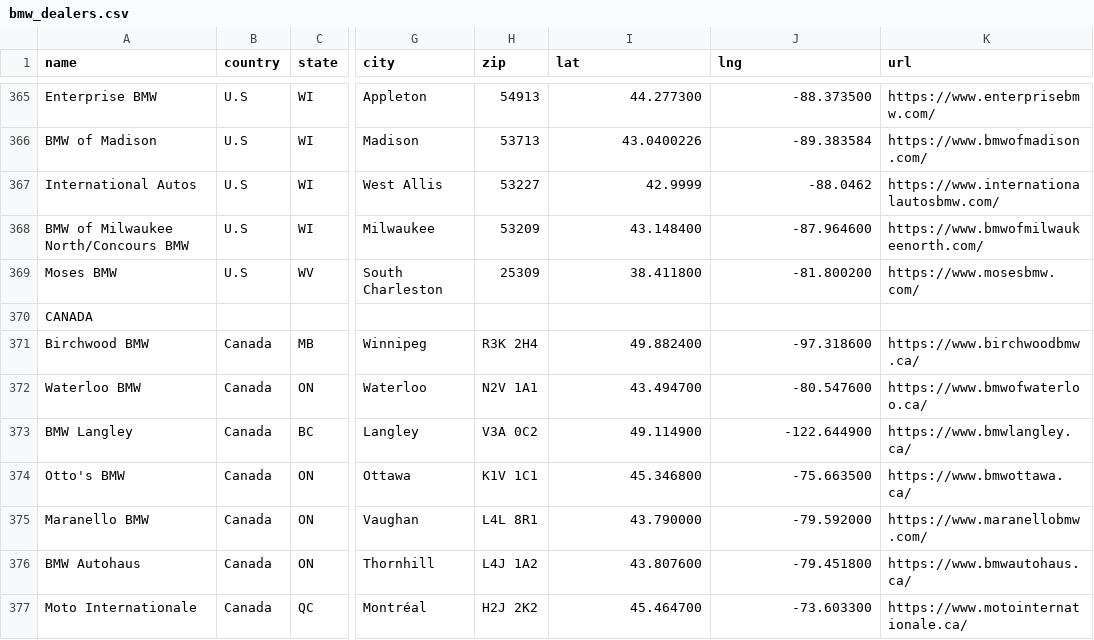
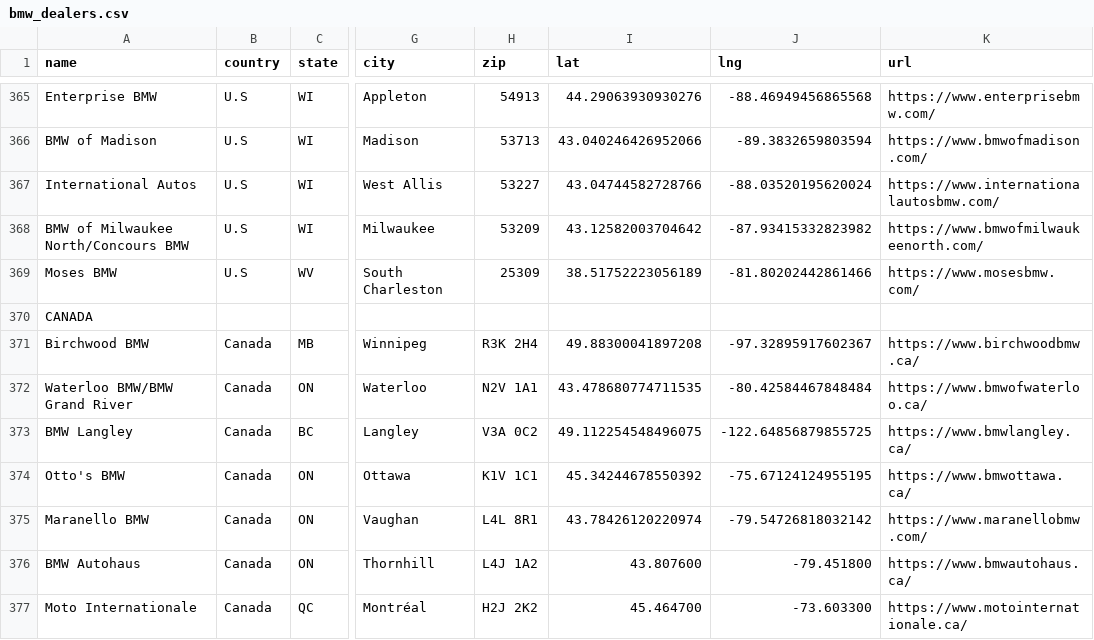
Before and after one commit to Sman19/DEALER-MAP, a CSV file: bmw_dealers.csv, drawn as a sheet; only a part is shown, gaps mark what is left out; the diff covers the shown part only; the diff names each change by its address in the sheet, - before the commit and + after, or states it on an @@ line.

```diff
--- a/bmw_dealers.csv
+++ b/bmw_dealers.csv
-I365 (lat): 44.277300
+I365 (lat): 44.29063930930276
-J365 (lng): -88.373500
+J365 (lng): -88.46949456865568
-I366 (lat): 43.0400226
+I366 (lat): 43.040246426952066
-J366 (lng): -89.383584
+J366 (lng): -89.3832659803594
-I367 (lat): 42.9999
+I367 (lat): 43.04744582728766
-J367 (lng): -88.0462
+J367 (lng): -88.03520195620024
-I368 (lat): 43.148400
+I368 (lat): 43.12582003704642
-J368 (lng): -87.964600
+J368 (lng): -87.93415332823982
-I369 (lat): 38.411800
+I369 (lat): 38.51752223056189
-J369 (lng): -81.800200
+J369 (lng): -81.80202442861466
-I371 (lat): 49.882400
+I371 (lat): 49.88300041897208
-J371 (lng): -97.318600
+J371 (lng): -97.32895917602367
-A372 (name): Waterloo BMW
+A372 (name): Waterloo BMW/BMW Grand River
-I372 (lat): 43.494700
+I372 (lat): 43.478680774711535
-J372 (lng): -80.547600
+J372 (lng): -80.42584467848484
-I373 (lat): 49.114900
+I373 (lat): 49.112254548496075
-J373 (lng): -122.644900
+J373 (lng): -122.64856879855725
-I374 (lat): 45.346800
+I374 (lat): 45.34244678550392
-J374 (lng): -75.663500
+J374 (lng): -75.67124124955195
-I375 (lat): 43.790000
+I375 (lat): 43.78426120220974
-J375 (lng): -79.592000
+J375 (lng): -79.54726818032142
```
Also changed, not shown: 32 edited cells elsewhere in this file.
